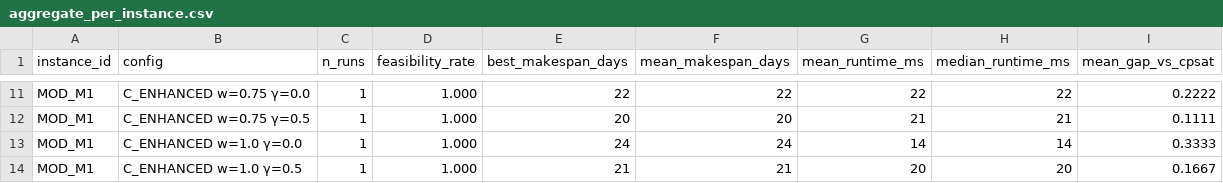
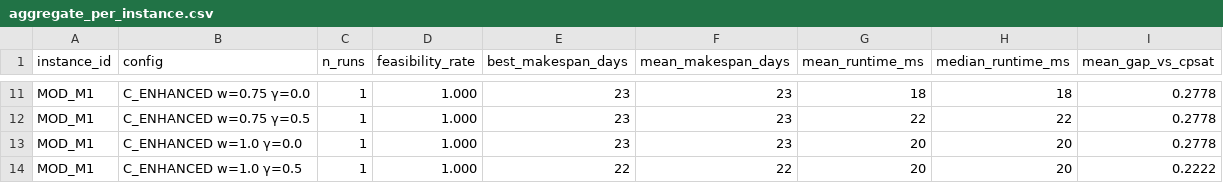
Before and after one commit to zxuhan/hls, a CSV file: experiments/results/aggregate_per_instance.csv, drawn as a sheet; only a part is shown, gaps mark what is left out; the diff covers the shown part only; the diff names each change by its address in the sheet, - before the commit and + after, or states it on an @@ line.

Commit message:
Refresh MOD_M1 experiment results under corrected TDM convention
Re-ran instance_features + multi_instance_run + aggregate_results on
MOD_M1 after the TDM-direction fix (X at row i / col j now means col
is the predecessor and row the successor). Algorithms unchanged;
only the parsed precedence DAG differs.

Headline numbers under the corrected DAG:
- B_CPSAT: optimal makespan 18 d (unchanged), median runtime 951 ms
  across 3 runs.
- A_MTS: 20 d (11.1% gap).
- A_SPT: 24 d (33.3% gap) — was 422-infeasible under the inverted
  DAG; now the textbook SPT degradation surfaces as a wide gap, not
  as a missing row.
- C_ENHANCED best heuristic: w=0, gamma=0.5 -> 19 d (5.6% gap).
- CST helps in 3 of 5 weight settings (w in {0, 0.5, 1.0}, by 5.6 pp
  each), is neutral in 2 (w in {0.25, 0.75}), and never degrades.
  The 'rescues feasibility' framing from the inverted-DAG era no
  longer applies; the contribution of CST is now 'halves the gap of
  the best heuristic configuration relative to A_MTS'.

Hypotheses H1a (best C_ENH < A_MTS, A_SPT), H1b (best <= 15%), and
H1c (CST preserves or improves) are all supported on MOD_M1 under
the corrected DAG.

```diff
--- a/experiments/results/aggregate_per_instance.csv
+++ b/experiments/results/aggregate_per_instance.csv
-E11 (best_makespan_days): 22
+E11 (best_makespan_days): 23
-F11 (mean_makespan_days): 22
+F11 (mean_makespan_days): 23
-G11 (mean_runtime_ms): 22
+G11 (mean_runtime_ms): 18
-H11 (median_runtime_ms): 22
+H11 (median_runtime_ms): 18
-I11 (mean_gap_vs_cpsat): 0.2222
+I11 (mean_gap_vs_cpsat): 0.2778
-E12 (best_makespan_days): 20
+E12 (best_makespan_days): 23
-F12 (mean_makespan_days): 20
+F12 (mean_makespan_days): 23
-G12 (mean_runtime_ms): 21
+G12 (mean_runtime_ms): 22
-H12 (median_runtime_ms): 21
+H12 (median_runtime_ms): 22
-I12 (mean_gap_vs_cpsat): 0.1111
+I12 (mean_gap_vs_cpsat): 0.2778
-E13 (best_makespan_days): 24
+E13 (best_makespan_days): 23
-F13 (mean_makespan_days): 24
+F13 (mean_makespan_days): 23
-G13 (mean_runtime_ms): 14
+G13 (mean_runtime_ms): 20
-H13 (median_runtime_ms): 14
+H13 (median_runtime_ms): 20
-I13 (mean_gap_vs_cpsat): 0.3333
+I13 (mean_gap_vs_cpsat): 0.2778
-E14 (best_makespan_days): 21
+E14 (best_makespan_days): 22
-F14 (mean_makespan_days): 21
+F14 (mean_makespan_days): 22
-I14 (mean_gap_vs_cpsat): 0.1667
+I14 (mean_gap_vs_cpsat): 0.2222
```
Also changed, not shown: 32 edited cells elsewhere in this file, experiments/results/aggregate_per_run.csv, experiments/results/h1_summary.csv, 2 other files.
